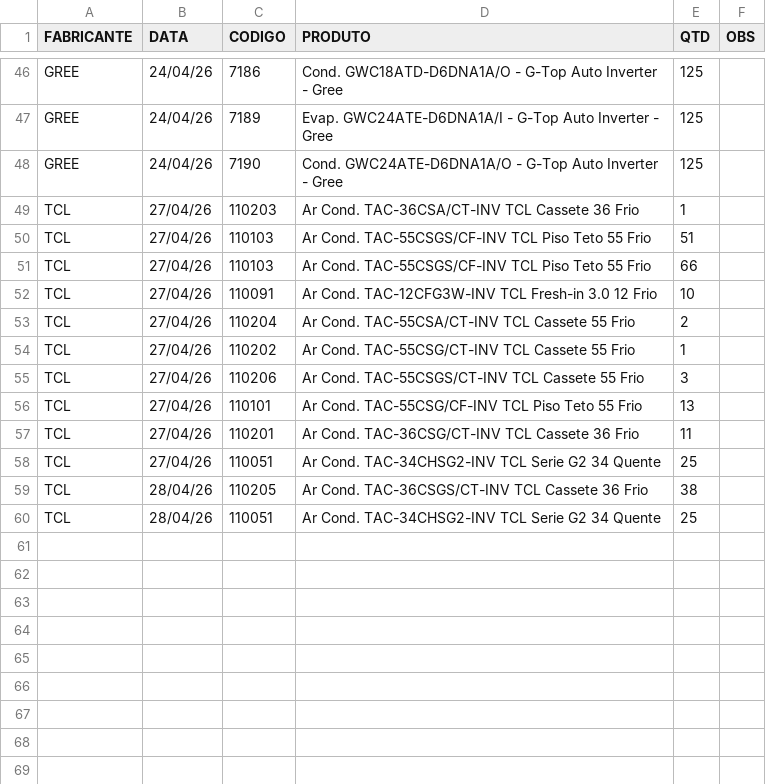
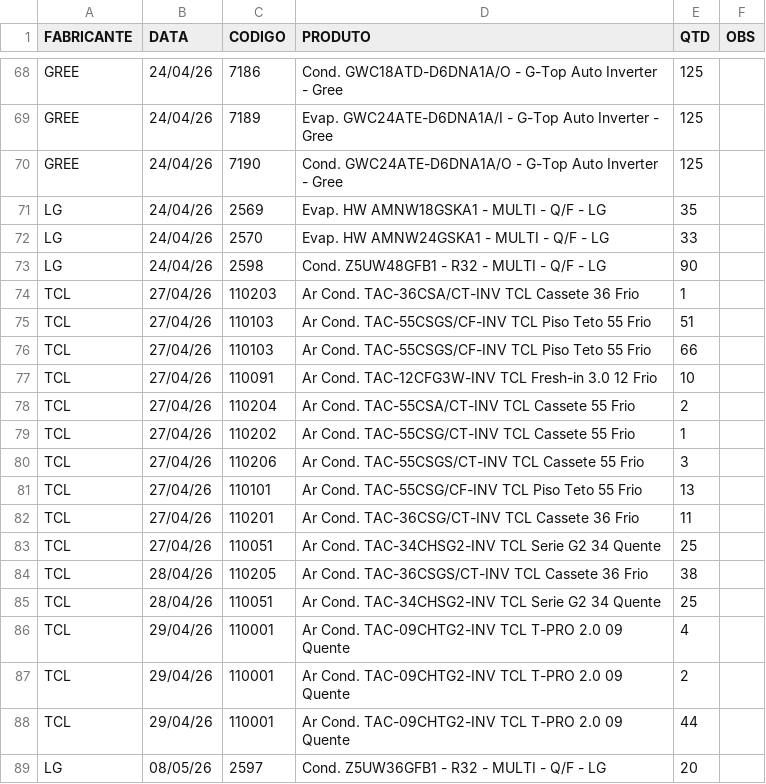
Before and after one commit to discomerciologistica/agendamentos, a CSV file: dados.csv, drawn as a sheet; only a part is shown, gaps mark what is left out; the diff covers the shown part only; the diff names each change by its address in the sheet, - before the commit and + after, or states it on an @@ line.

```diff
--- a/dados.csv
+++ b/dados.csv
+row 71: LG | 24/04/26 | 2569 | Evap. HW AMNW18GSKA1 - MULTI - Q/F - LG | 35
+row 72: LG | 24/04/26 | 2570 | Evap. HW AMNW24GSKA1 - MULTI - Q/F - LG | 33
+row 73: LG | 24/04/26 | 2598 | Cond. Z5UW48GFB1 - R32 - MULTI - Q/F - LG | 90
+row 86: TCL | 29/04/26 | 110001 | Ar Cond. TAC-09CHTG2-INV TCL T-PRO 2.0 09 Quente | 4
+row 87: TCL | 29/04/26 | 110001 | Ar Cond. TAC-09CHTG2-INV TCL T-PRO 2.0 09 Quente | 2
+row 88: TCL | 29/04/26 | 110001 | Ar Cond. TAC-09CHTG2-INV TCL T-PRO 2.0 09 Quente | 44
+row 89: LG | 08/05/26 | 2597 | Cond. Z5UW36GFB1 - R32 - MULTI - Q/F - LG | 20
```
Also changed, not shown: 22 added rows elsewhere in this file.
